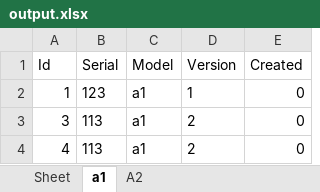
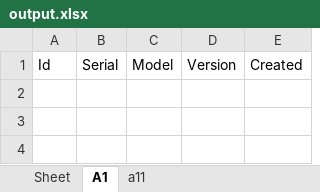
Before and after one commit to kotikhonova/R4C, an Excel workbook: output.xlsx, sheet A1, drawn as a sheet; values as stored, in another font and other column widths than the file's, no borders; the diff names each change by its address in the sheet, - before the commit and + after, or states it on an @@ line.

```diff
--- a/output.xlsx (sheet A1)
+++ b/output.xlsx (sheet A1)
-sheet tab: a1
+sheet tab: A1
-sheet tab: A2
+sheet tab: a11
-row 2: 1 | 123 | a1 | 1 | 0
-row 3: 3 | 113 | a1 | 2 | 0
-row 4: 4 | 113 | a1 | 2 | 0
```
Also changed, not shown: sheet a11, 2 other files.
